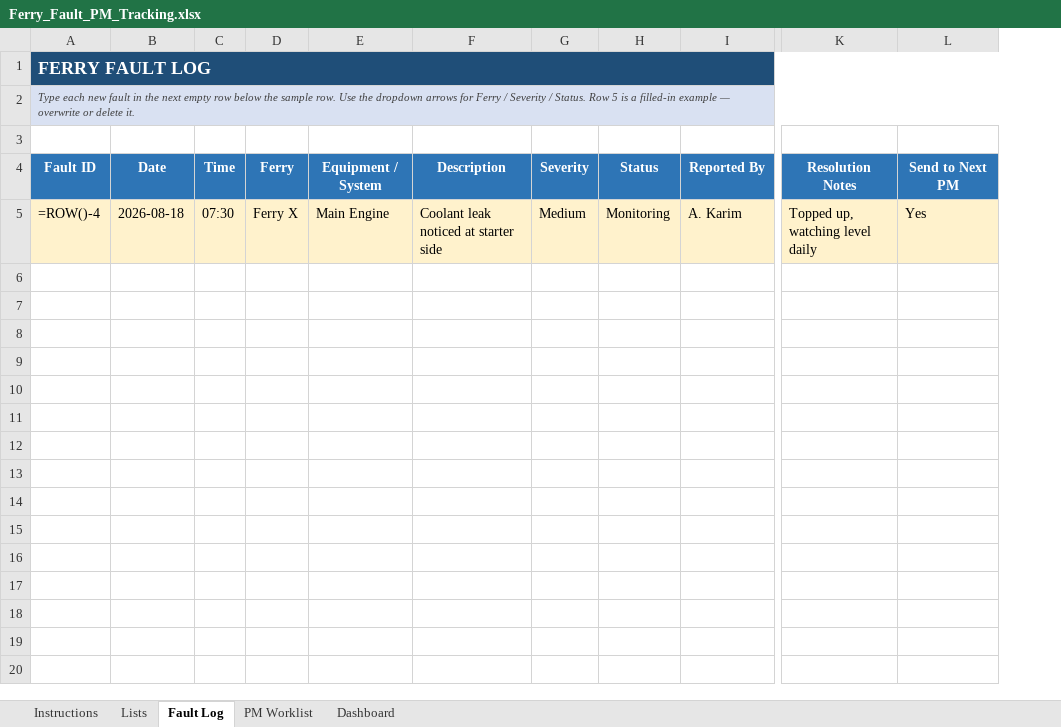
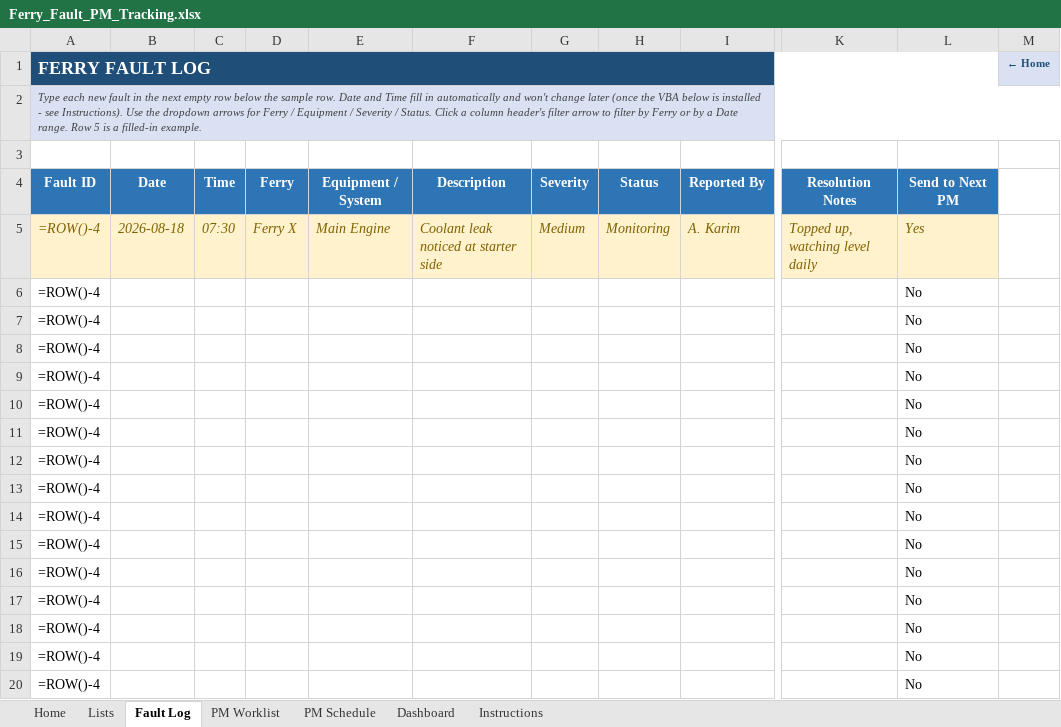
Before and after one commit to mohamedquabeel-code/Electrical-Design, an Excel workbook: ferry-fault-tracking-system/excel/Ferry_Fault_PM_Tracking.xlsx, sheet Fault Log, drawn as a sheet; only a part is shown, gaps mark what is left out; values as stored, in another font and other column widths than the file's, no borders; formulas without a stored value are shown as written; conditional formats and table styles not drawn; removed rows and columns are numbered as before the commit, all else as after; rows hold the shown columns only; the diff covers the shown part only; the diff names each change by its address in the sheet, - before the commit and + after, or states it on an @@ line.

```diff
--- a/ferry-fault-tracking-system/excel/Ferry_Fault_PM_Tracking.xlsx (sheet Fault Log)
+++ b/ferry-fault-tracking-system/excel/Ferry_Fault_PM_Tracking.xlsx (sheet Fault Log)
+sheet tab: Home
+sheet tab: PM Schedule
@@ sheet tab order changed: Home | Lists | Fault Log | PM Worklist | PM Schedule | Dashboard | Instructions @@
-column A (FERRY FAULT LOG), rows 2-5: Type each new fault in the next empty row below the sample row. Use the dropdown arrows for Ferry / Severity / Status. Row 5 is a filled-in example — overwrite or delete it. |  | Fault ID | =ROW()-4
+column A (FERRY FAULT LOG), rows 2-5: Type each new fault in the next empty row below the sample row. Date and Time fill in automatically and won't change later (once the VBA below is installed - see Instructions). Use the dropdown arrows for Ferry / Equipment / Severity / Status. Click a column header's filter arrow to filter by Ferry or by a Date range. Row 5 is a filled-in example. |  | Fault ID | =ROW()-4
-column L, rows 4-5: Send to Next PM | Yes
+column L, rows 4-5: Send to Next PM | Yes
+column M (← Home), empty
@@ B5:I5 italic: off → on, text colour: black → #7F6000 @@
@@ K5 italic: off → on, text colour: black → #7F6000 @@
+row 6: =ROW()-4 |  |  |  |  |  |  |  |  |  | No
+row 7: =ROW()-4 |  |  |  |  |  |  |  |  |  | No
+row 8: =ROW()-4 |  |  |  |  |  |  |  |  |  | No
+row 9: =ROW()-4 |  |  |  |  |  |  |  |  |  | No
+row 10: =ROW()-4 |  |  |  |  |  |  |  |  |  | No
+row 11: =ROW()-4 |  |  |  |  |  |  |  |  |  | No
+row 12: =ROW()-4 |  |  |  |  |  |  |  |  |  | No
+row 13: =ROW()-4 |  |  |  |  |  |  |  |  |  | No
+row 14: =ROW()-4 |  |  |  |  |  |  |  |  |  | No
+row 15: =ROW()-4 |  |  |  |  |  |  |  |  |  | No
+row 16: =ROW()-4 |  |  |  |  |  |  |  |  |  | No
+row 17: =ROW()-4 |  |  |  |  |  |  |  |  |  | No
+row 18: =ROW()-4 |  |  |  |  |  |  |  |  |  | No
+row 19: =ROW()-4 |  |  |  |  |  |  |  |  |  | No
+row 20: =ROW()-4 |  |  |  |  |  |  |  |  |  | No
```
Also changed, not shown: 480 added rows elsewhere in this sheet, sheet PM Worklist, sheet Instructions, sheet Lists, sheet Dashboard, charts or pictures, 1 other file.
